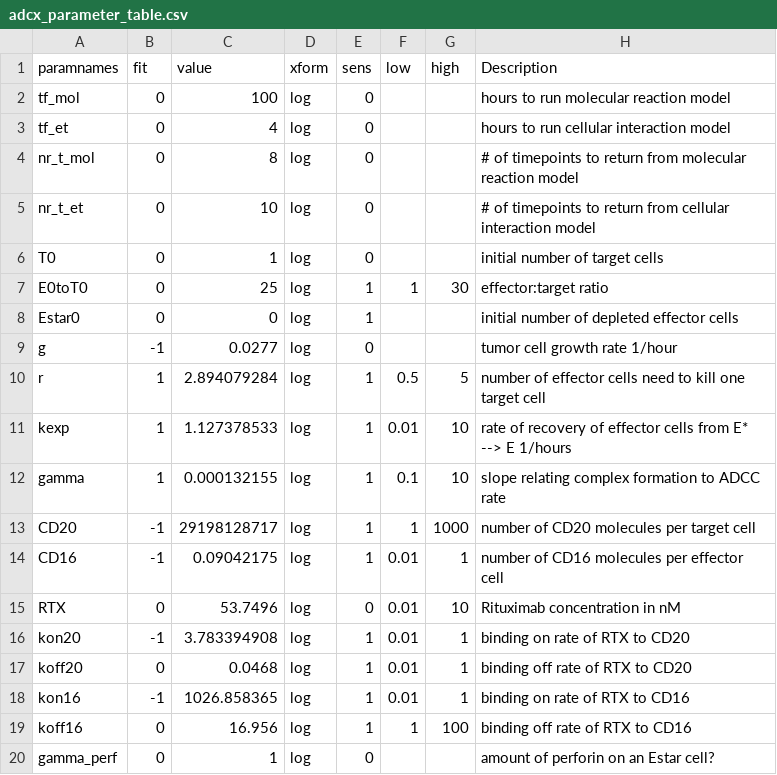
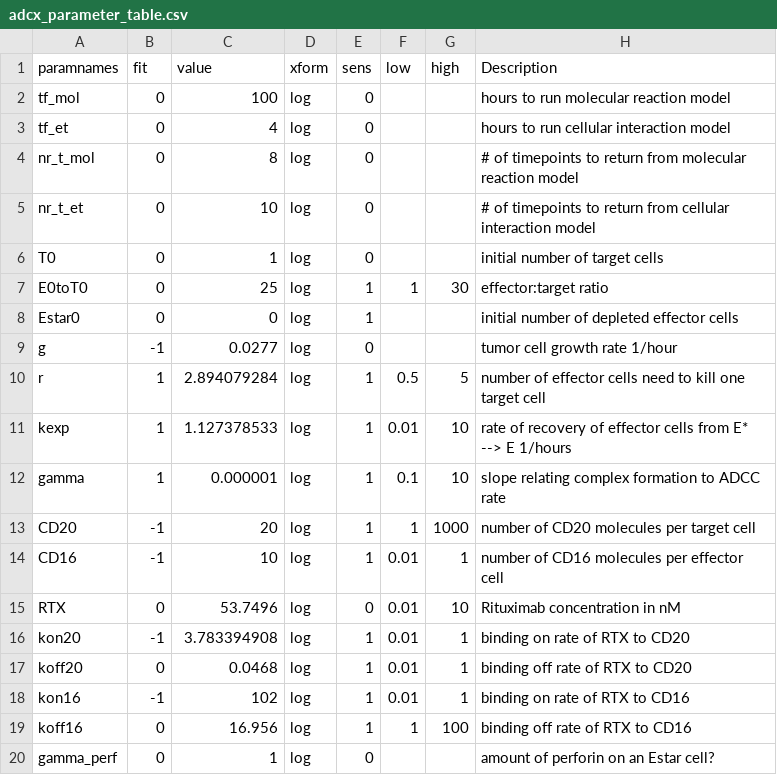
Before and after one commit to deanbot1/RTX-fields, a CSV file: code/adcx_parameter_table.csv, drawn as a sheet.

```diff
--- a/code/adcx_parameter_table.csv
+++ b/code/adcx_parameter_table.csv
@@ -11,5 +11,5 @@ r,1,2.894079284,log,1,0.5,5,number of effector cells need to kill one target cel
 kexp,1,1.127378533,log,1,0.01,10,rate of recovery of effector cells from E* --> E 1/hours
-gamma,1,0.000132155,log,1,0.1,10,slope relating complex formation to ADCC rate
-CD20,-1,29198128717,log,1,1,1000,number of CD20 molecules per target cell
-CD16,-1,0.09042175,log,1,0.01,1,number of CD16 molecules per effector cell
+gamma,1,0.000001,log,1,0.1,10,slope relating complex formation to ADCC rate
+CD20,-1,20,log,1,1,1000,number of CD20 molecules per target cell
+CD16,-1,10,log,1,0.01,1,number of CD16 molecules per effector cell
 RTX,0,53.7496,log,0,0.01,10,Rituximab concentration in nM
@@ -17,3 +17,3 @@ kon20,-1,3.783394908,log,1,0.01,1,binding on rate of RTX to CD20
 koff20,0,0.0468,log,1,0.01,1,binding off rate of RTX to CD20
-kon16,-1,1026.858365,log,1,0.01,1,binding on rate of RTX to CD16
+kon16,-1,102,log,1,0.01,1,binding on rate of RTX to CD16
 koff16,0,16.956,log,1,1,100,binding off rate of RTX to CD16
```
Also changed, not shown: 5 other files.
